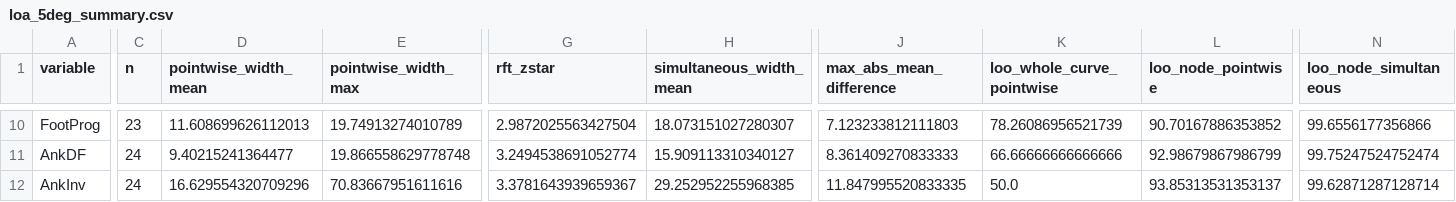
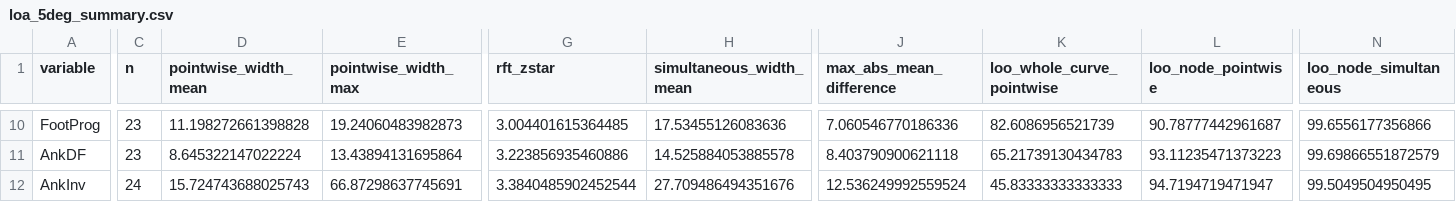
Before and after one commit to m-a-robinson/markerless-equivalence, a CSV file: python_analysis/results/loa_5deg_summary.csv, drawn as a sheet; only a part is shown, gaps mark what is left out; the diff covers the shown part only; the diff names each change by its address in the sheet, - before the commit and + after, or states it on an @@ line.

```diff
--- a/python_analysis/results/loa_5deg_summary.csv
+++ b/python_analysis/results/loa_5deg_summary.csv
-D10 (pointwise_width_mean): 11.608699626112013
+D10 (pointwise_width_mean): 11.198272661398828
-E10 (pointwise_width_max): 19.74913274010789
+E10 (pointwise_width_max): 19.24060483982873
-G10 (rft_zstar): 2.9872025563427504
+G10 (rft_zstar): 3.004401615364485
-H10 (simultaneous_width_mean): 18.073151027280307
+H10 (simultaneous_width_mean): 17.53455126083636
-J10 (max_abs_mean_difference): 7.123233812111803
+J10 (max_abs_mean_difference): 7.060546770186336
-K10 (loo_whole_curve_pointwise): 78.26086956521739
+K10 (loo_whole_curve_pointwise): 82.6086956521739
-L10 (loo_node_pointwise): 90.70167886353852
+L10 (loo_node_pointwise): 90.78777442961687
-C11 (n): 24
+C11 (n): 23
-D11 (pointwise_width_mean): 9.40215241364477
+D11 (pointwise_width_mean): 8.645322147022224
-E11 (pointwise_width_max): 19.866558629778748
+E11 (pointwise_width_max): 13.43894131695864
-G11 (rft_zstar): 3.2494538691052774
+G11 (rft_zstar): 3.223856935460886
-H11 (simultaneous_width_mean): 15.909113310340127
+H11 (simultaneous_width_mean): 14.525884053885578
-J11 (max_abs_mean_difference): 8.361409270833333
+J11 (max_abs_mean_difference): 8.403790900621118
-K11 (loo_whole_curve_pointwise): 66.66666666666666
+K11 (loo_whole_curve_pointwise): 65.21739130434783
-L11 (loo_node_pointwise): 92.98679867986799
+L11 (loo_node_pointwise): 93.11235471373223
-N11 (loo_node_simultaneous): 99.75247524752474
+N11 (loo_node_simultaneous): 99.69866551872579
-D12 (pointwise_width_mean): 16.629554320709296
+D12 (pointwise_width_mean): 15.724743688025743
-E12 (pointwise_width_max): 70.83667951611616
+E12 (pointwise_width_max): 66.87298637745691
-G12 (rft_zstar): 3.3781643939659367
+G12 (rft_zstar): 3.3840485902452544
-H12 (simultaneous_width_mean): 29.252952255968385
+H12 (simultaneous_width_mean): 27.709486494351676
-J12 (max_abs_mean_difference): 11.847995520833335
+J12 (max_abs_mean_difference): 12.536249992559524
-K12 (loo_whole_curve_pointwise): 50.0
+K12 (loo_whole_curve_pointwise): 45.83333333333333
-L12 (loo_node_pointwise): 93.85313531353137
+L12 (loo_node_pointwise): 94.7194719471947
-N12 (loo_node_simultaneous): 99.62871287128714
+N12 (loo_node_simultaneous): 99.5049504950495
```
Also changed, not shown: 37 edited cells elsewhere in this file, python_analysis/results/equivalence_5deg_summary.csv, 13 other files.
